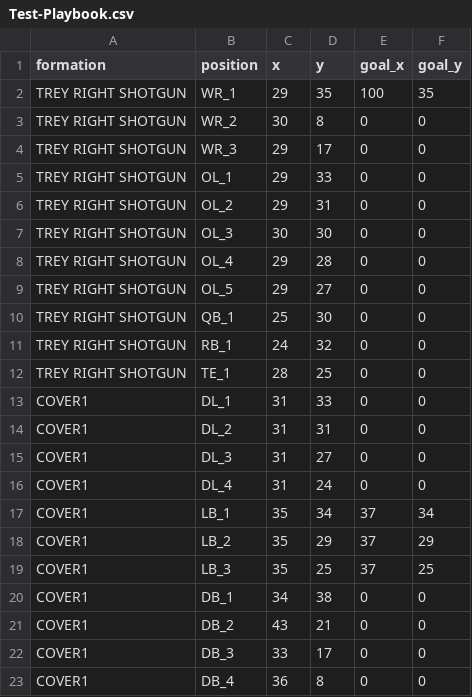
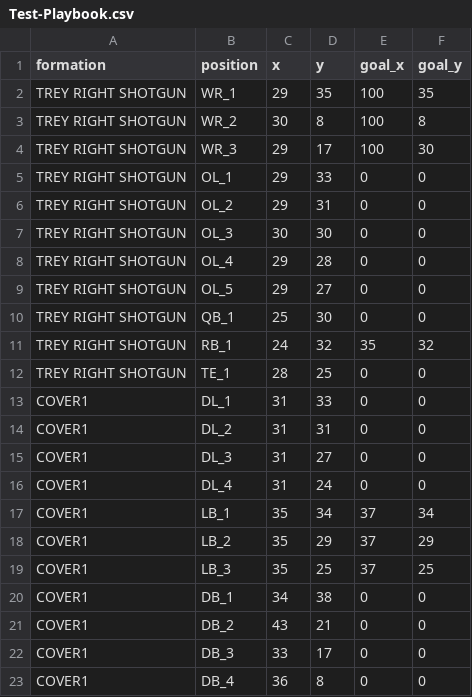
Before and after one commit to traskcon/NFL-RL, a CSV file: Test-Playbook.csv, drawn as a sheet.

Commit message:
Fixed Offense target locations

```diff
--- a/Test-Playbook.csv
+++ b/Test-Playbook.csv
@@ -2,4 +2,4 @@ formation,position,x,y,goal_x,goal_y
 TREY RIGHT SHOTGUN,WR_1,29,35,100,35
-TREY RIGHT SHOTGUN,WR_2,30,8,0,0
-TREY RIGHT SHOTGUN,WR_3,29,17,0,0
+TREY RIGHT SHOTGUN,WR_2,30,8,100,8
+TREY RIGHT SHOTGUN,WR_3,29,17,100,30
 TREY RIGHT SHOTGUN,OL_1,29,33,0,0
@@ -10,3 +10,3 @@ TREY RIGHT SHOTGUN,OL_5,29,27,0,0
 TREY RIGHT SHOTGUN,QB_1,25,30,0,0
-TREY RIGHT SHOTGUN,RB_1,24,32,0,0
+TREY RIGHT SHOTGUN,RB_1,24,32,35,32
 TREY RIGHT SHOTGUN,TE_1,28,25,0,0
```
